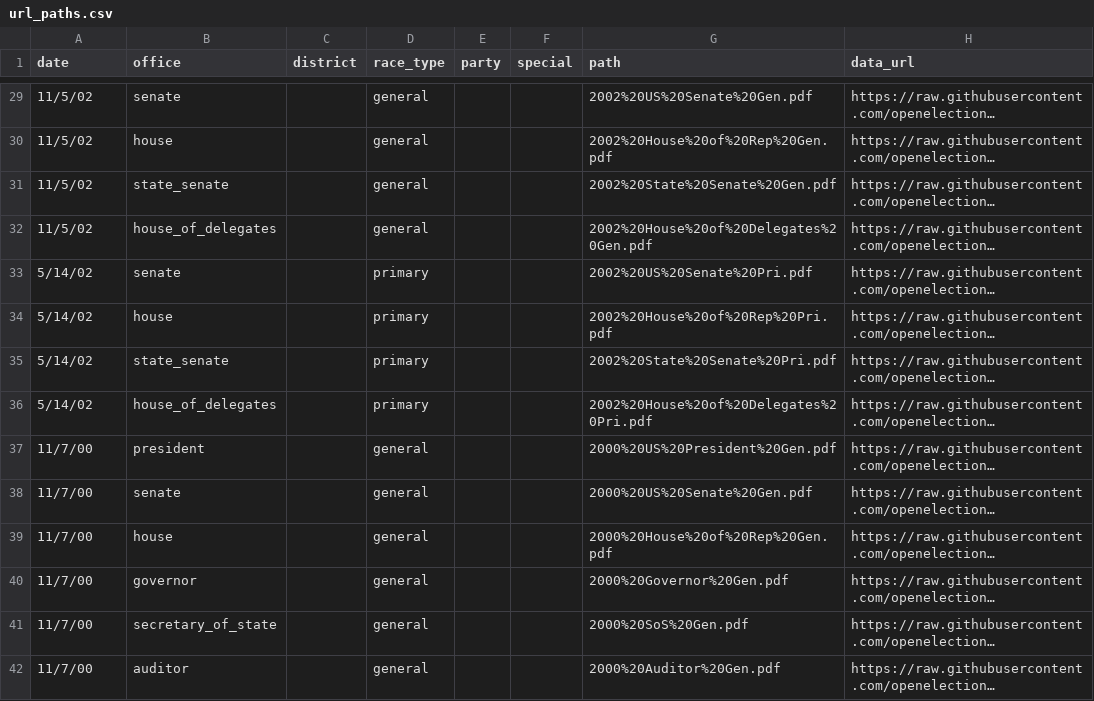
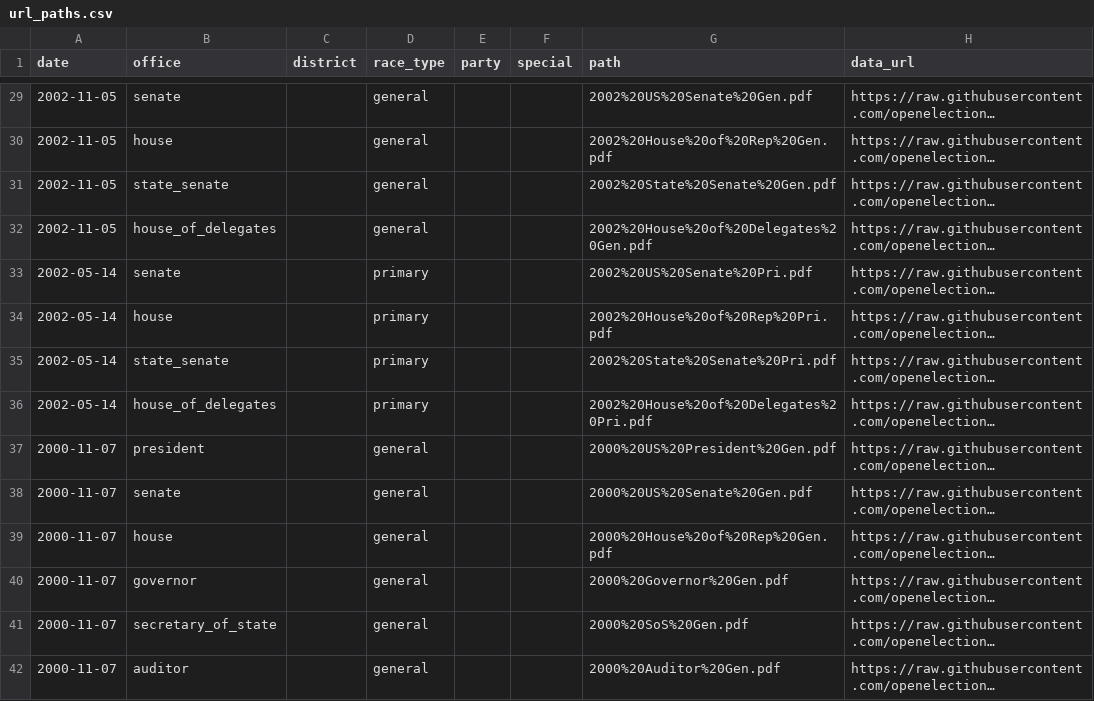
Before and after one commit to openelections/openelections-core, a CSV file: openelex/us/wv/mappings/url_paths.csv, drawn as a sheet; only a part is shown, gaps mark what is left out; long unchanged cells end in …; the diff covers the shown part only; the diff names each change by its address in the sheet, - before the commit and + after, or states it on an @@ line.

Commit message:
fixed date formatting for wv url_paths

```diff
--- a/openelex/us/wv/mappings/url_paths.csv
+++ b/openelex/us/wv/mappings/url_paths.csv
-A29:A32 (date): 11/5/02
+A29:A32 (date): 2002-11-05
-A33:A36 (date): 5/14/02
+A33:A36 (date): 2002-05-14
-A37:A42 (date): 11/7/00
+A37:A42 (date): 2000-11-07
```
Also changed, not shown: 43 edited cells elsewhere in this file.
